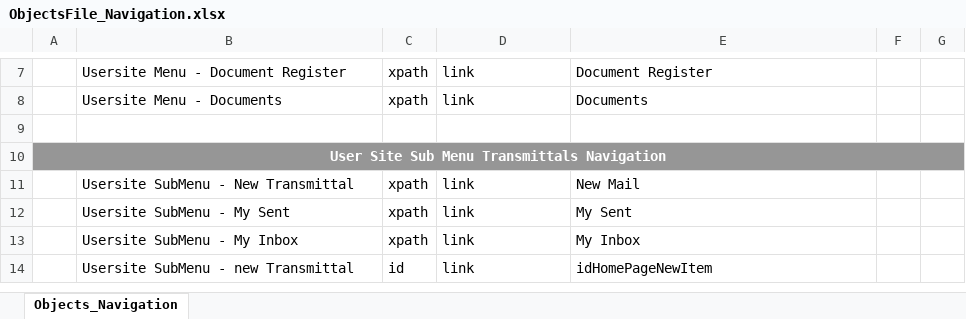
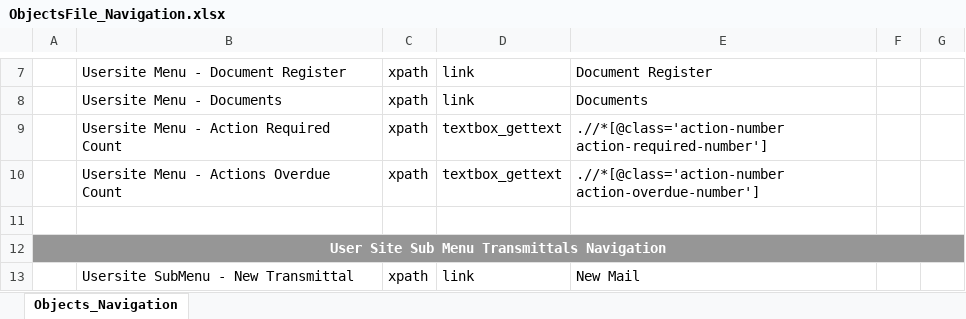
Before and after one commit to Shaikin/Fulcrum_PreProd, an Excel workbook: Fulcrum_PreProd_Trunk/src/com/proj/objectRepository/ObjectsFile_Navigation.xlsx, sheet Objects_Navigation, drawn as a sheet; only a part is shown, gaps mark what is left out; the shorter side is filled out with more unchanged rows; values as stored, in another font and other column widths than the file's, no borders; the diff names each change by its address in the sheet, - before the commit and + after, or states it on an @@ line.

Commit message:
Included objects for ActionRequired and ActionOverdue Count.

```diff
--- a/Fulcrum_PreProd_Trunk/src/com/proj/objectRepository/ObjectsFile_Navigation.xlsx (sheet Objects_Navigation)
+++ b/Fulcrum_PreProd_Trunk/src/com/proj/objectRepository/ObjectsFile_Navigation.xlsx (sheet Objects_Navigation)
+row 9:  | Usersite Menu - Action Required Count | xpath | textbox_gettext | .//*[@class='action-number action-required-number']
+row 10:  | Usersite Menu - Actions Overdue Count | xpath | textbox_gettext | .//*[@class='action-number action-overdue-number']
```
